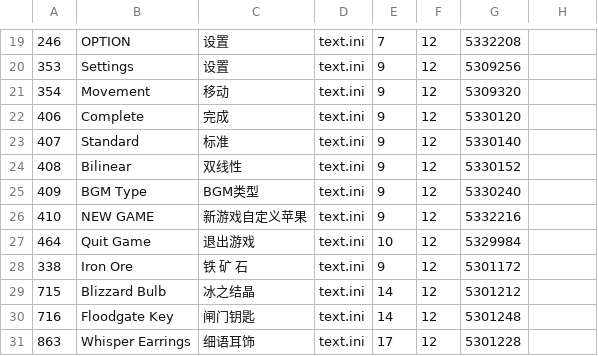
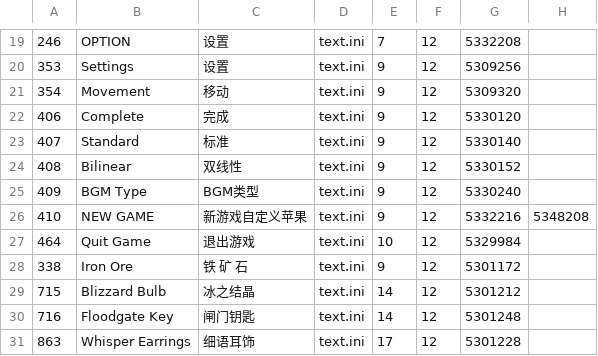
Before and after one commit to sculpture9/MyCustomDinput, a CSV file: EXETranslation/ys2_exe_text.csv, drawn as a sheet; only a part is shown, gaps mark what is left out.

```diff
--- a/EXETranslation/ys2_exe_text.csv
+++ b/EXETranslation/ys2_exe_text.csv
@@ -25,3 +25,3 @@
 409,BGM Type,BGM类型,text.ini,9,12,5330240
-410,NEW GAME,新游戏自定义苹果,text.ini,9,12,5332216
+410,NEW GAME,新游戏自定义苹果,text.ini,9,12,5332216,5348208
 464,Quit Game,退出游戏,text.ini,10,12,5329984
```
Also changed, not shown: 5 other files.
